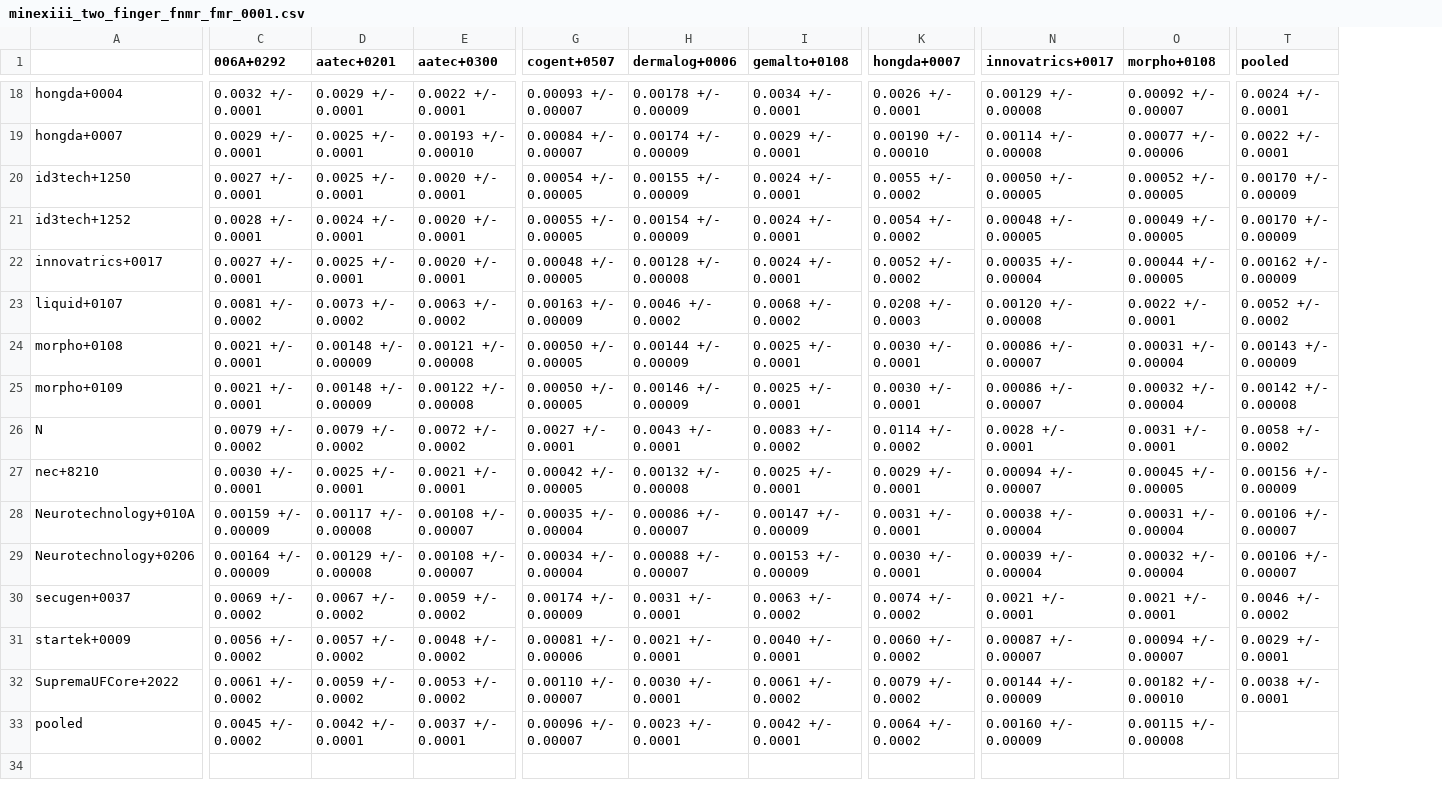
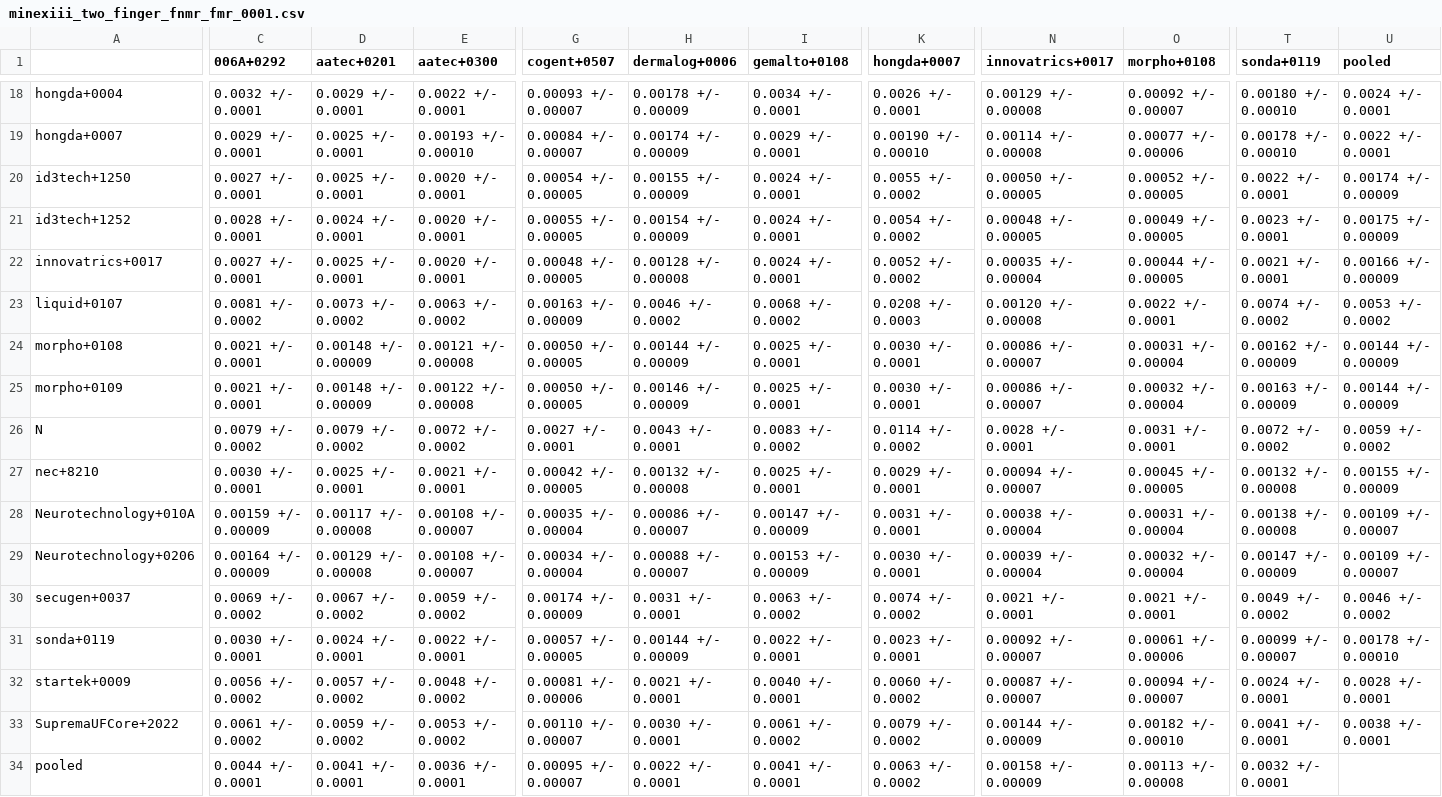
Before and after one commit to usnistgov/minex, a CSV file: results/csvs/minexiii_two_finger_fnmr_fmr_0001.csv, drawn as a sheet; only a part is shown, gaps mark what is left out; addresses are those after the commit; rows hold the shown columns only; the diff covers the shown part only; the diff names each change by its address in the sheet, - before the commit and + after, or states it on an @@ line.

```diff
--- a/results/csvs/minexiii_two_finger_fnmr_fmr_0001.csv
+++ b/results/csvs/minexiii_two_finger_fnmr_fmr_0001.csv
+column T (sonda+0119), rows 18-30: 0.00180 +/- 0.00010 | 0.00178 +/- 0.00010 | 0.0022 +/- 0.0001 | 0.0023 +/- 0.0001 | 0.0021 +/- 0.0001 | 0.0074 +/- 0.0002 | 0.00162 +/- 0.00009 | 0.00163 +/- 0.00009 | 0.0072 +/- 0.0002 | 0.00132 +/- 0.00008 | 0.00138 +/- 0.00008 | 0.00147 +/- 0.00009 | 0.0049 +/- 0.0002; rows 32-34: 0.0024 +/- 0.0001 | 0.0041 +/- 0.0001 | 0.0032 +/- 0.0001
-U20 (pooled): 0.00170 +/- 0.00009
+U20 (pooled): 0.00174 +/- 0.00009
-U21 (pooled): 0.00170 +/- 0.00009
+U21 (pooled): 0.00175 +/- 0.00009
-U22 (pooled): 0.00162 +/- 0.00009
+U22 (pooled): 0.00166 +/- 0.00009
-U23 (pooled): 0.0052 +/- 0.0002
+U23 (pooled): 0.0053 +/- 0.0002
-U24 (pooled): 0.00143 +/- 0.00009
+U24 (pooled): 0.00144 +/- 0.00009
-U25 (pooled): 0.00142 +/- 0.00008
+U25 (pooled): 0.00144 +/- 0.00009
-U26 (pooled): 0.0058 +/- 0.0002
+U26 (pooled): 0.0059 +/- 0.0002
-U27 (pooled): 0.00156 +/- 0.00009
+U27 (pooled): 0.00155 +/- 0.00009
-U28:U29 (pooled): 0.00106 +/- 0.00007
+U28:U29 (pooled): 0.00109 +/- 0.00007
+row 31: sonda+0119 | 0.0030 +/- 0.0001 | 0.0024 +/- 0.0001 | 0.0022 +/- 0.0001 | 0.00057 +/- 0.00005 | 0.00144 +/- 0.00009 | 0.0022 +/- 0.0001 | 0.0023 +/- 0.0001 | 0.00092 +/- 0.00007 | 0.00061 +/- 0.00006 | 0.00099 +/- 0.00007 | 0.00178 +/- 0.00010
-U32 (pooled): 0.0029 +/- 0.0001
+U32 (pooled): 0.0028 +/- 0.0001
-C34 (006A+0292): 0.0045 +/- 0.0002
+C34 (006A+0292): 0.0044 +/- 0.0001
-D34 (aatec+0201): 0.0042 +/- 0.0001
+D34 (aatec+0201): 0.0041 +/- 0.0001
-E34 (aatec+0300): 0.0037 +/- 0.0001
+E34 (aatec+0300): 0.0036 +/- 0.0001
-G34 (cogent+0507): 0.00096 +/- 0.00007
+G34 (cogent+0507): 0.00095 +/- 0.00007
-H34 (dermalog+0006): 0.0023 +/- 0.0001
+H34 (dermalog+0006): 0.0022 +/- 0.0001
-I34 (gemalto+0108): 0.0042 +/- 0.0001
+I34 (gemalto+0108): 0.0041 +/- 0.0001
-K34 (hongda+0007): 0.0064 +/- 0.0002
+K34 (hongda+0007): 0.0063 +/- 0.0002
-N34 (innovatrics+0017): 0.00160 +/- 0.00009
+N34 (innovatrics+0017): 0.00158 +/- 0.00009
-O34 (morpho+0108): 0.00115 +/- 0.00008
+O34 (morpho+0108): 0.00113 +/- 0.00008
```
Also changed, not shown: 13 edited cells elsewhere in this file, results/csvs/minexiii_timing.csv, results/csvs/minexiii_two_finger_fnmr_fmr_01.csv, 51 other files.
